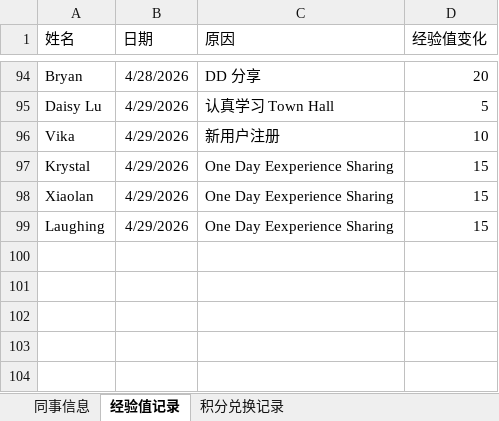
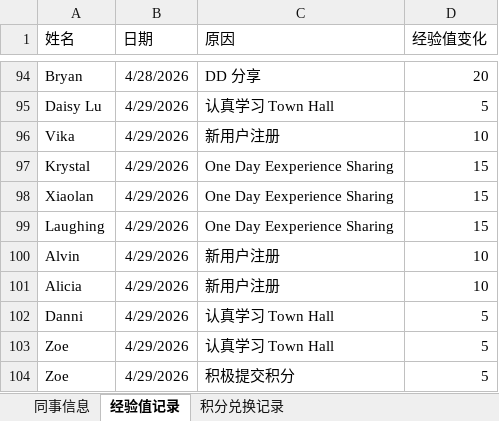
Before and after one commit to Neverwhateve/ela-leaderboard, an Excel workbook: ELA Data.xlsx, sheet 经验值记录, drawn as a sheet; only a part is shown, gaps mark what is left out; values as stored, in another font and other column widths than the file's, no borders; the diff names each change by its address in the sheet, - before the commit and + after, or states it on an @@ line.

Commit message:
Add files via upload

```diff
--- a/ELA Data.xlsx (sheet 经验值记录)
+++ b/ELA Data.xlsx (sheet 经验值记录)
+row 100: Alvin | 4/29/2026 | 新用户注册 | 10
+row 101: Alicia | 4/29/2026 | 新用户注册 | 10
+row 102: Danni | 4/29/2026 | 认真学习 Town Hall | 5
+row 103: Zoe | 4/29/2026 | 认真学习 Town Hall | 5
+row 104: Zoe | 4/29/2026 | 积极提交积分 | 5
```
Also changed, not shown: sheet 同事信息.
